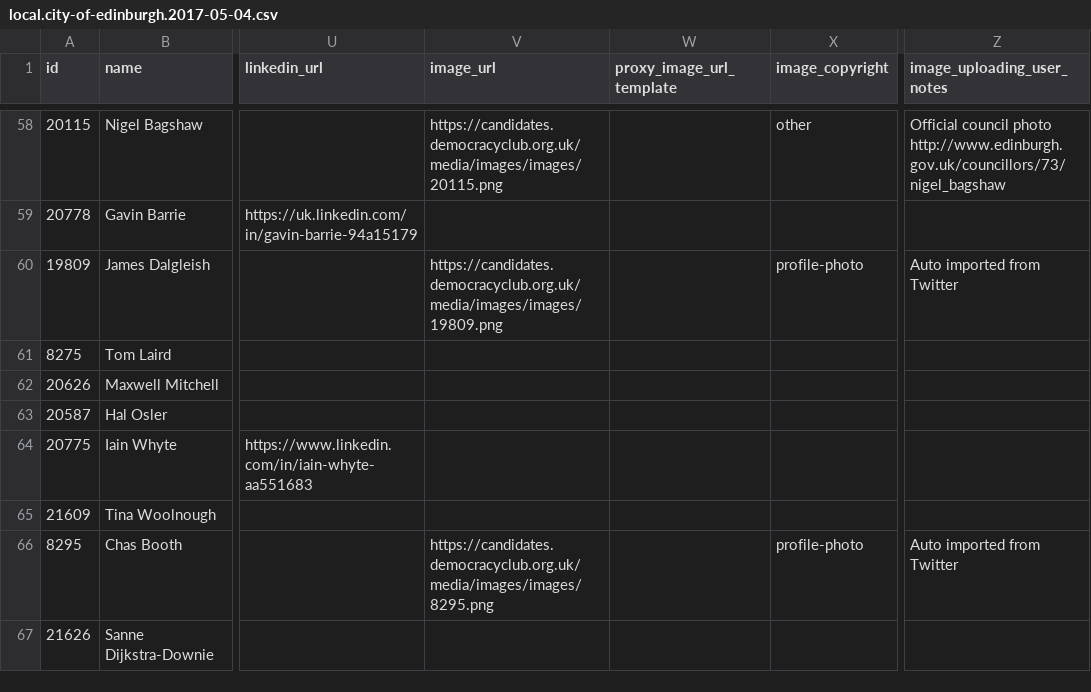
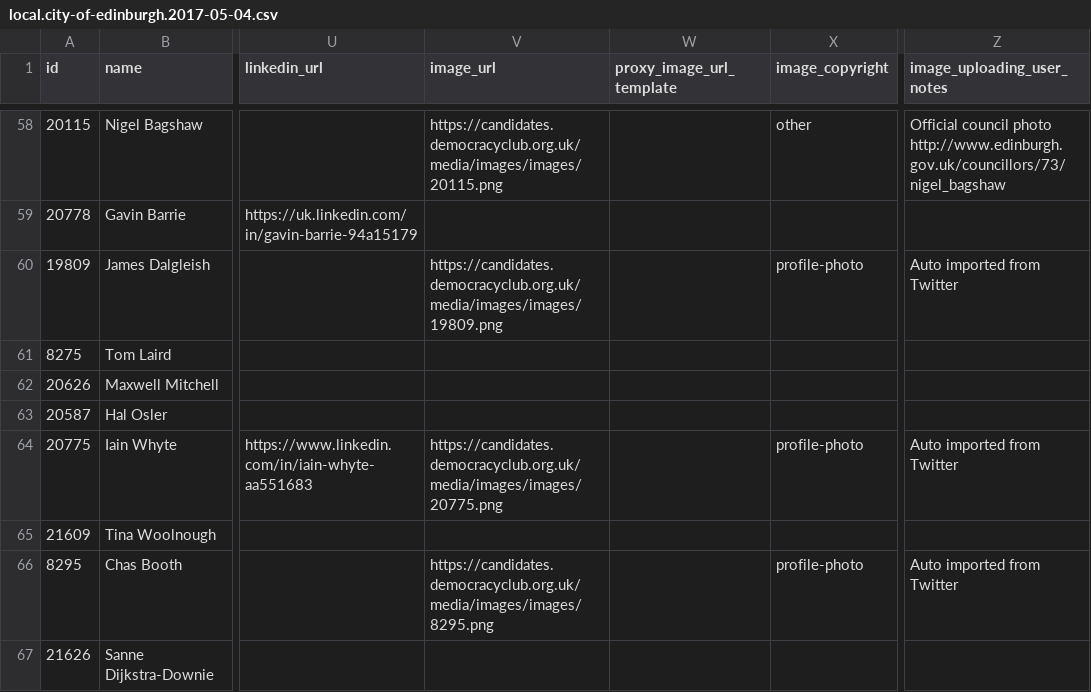
Before and after one commit to gerrymulvenna/council17, a CSV file: scripts/local.city-of-edinburgh.2017-05-04.csv, drawn as a sheet; only a part is shown, gaps mark what is left out; the diff covers the shown part only; the diff names each change by its address in the sheet, - before the commit and + after, or states it on an @@ line.

Commit message:
data updates Signed-off-by: Gerry Mulvenna <git@movingwifi.com>

```diff
--- a/scripts/local.city-of-edinburgh.2017-05-04.csv
+++ b/scripts/local.city-of-edinburgh.2017-05-04.csv
-V64 (image_url): (empty)
+V64 (image_url): https://candidates.democracyclub.org.uk/media/images/images/20775.png
-X64 (image_copyright): (empty)
+X64 (image_copyright): profile-photo
-Z64 (image_uploading_user_notes): (empty)
+Z64 (image_uploading_user_notes): Auto imported from Twitter
```
Also changed, not shown: 45 edited cells elsewhere in this file, scripts/local.aberdeenshire.2017-05-04.csv, scripts/local.argyll-and-bute.2017-05-04.csv, 31 other files.
